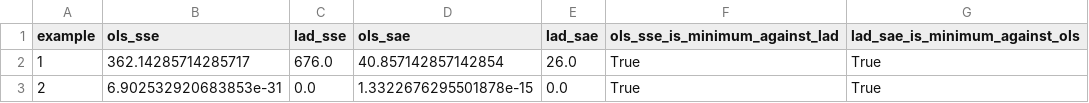
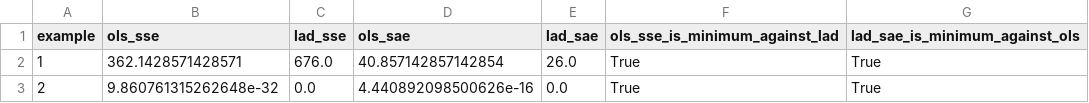
Before and after one commit to n1sarga/Absolute_Deviation_vs_Squarred_Error, a CSV file: outputs/results/lad_solver_validation.csv, drawn as a sheet.

```diff
--- a/outputs/results/lad_solver_validation.csv
+++ b/outputs/results/lad_solver_validation.csv
@@ -1,3 +1,3 @@
 example,ols_sse,lad_sse,ols_sae,lad_sae,ols_sse_is_minimum_against_lad,lad_sae_is_minimum_against_ols
-1,362.14285714285717,676.0,40.857142857142854,26.0,True,True
-2,6.902532920683853e-31,0.0,1.3322676295501878e-15,0.0,True,True
+1,362.1428571428571,676.0,40.857142857142854,26.0,True,True
+2,9.860761315262648e-32,0.0,4.440892098500626e-16,0.0,True,True
```
Also changed, not shown: outputs/results/contamination_coefficient_changes.csv, outputs/results/contamination_metrics.csv, 5 other files.
